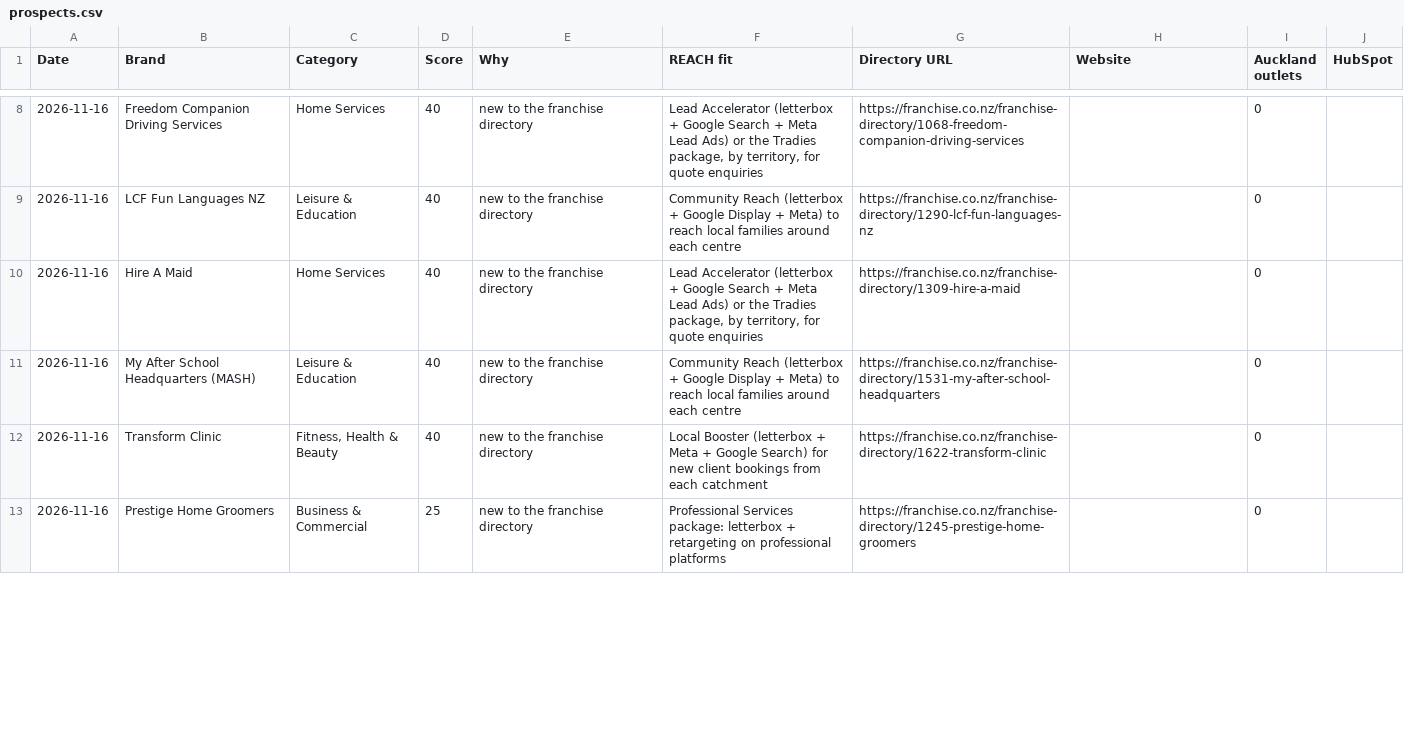
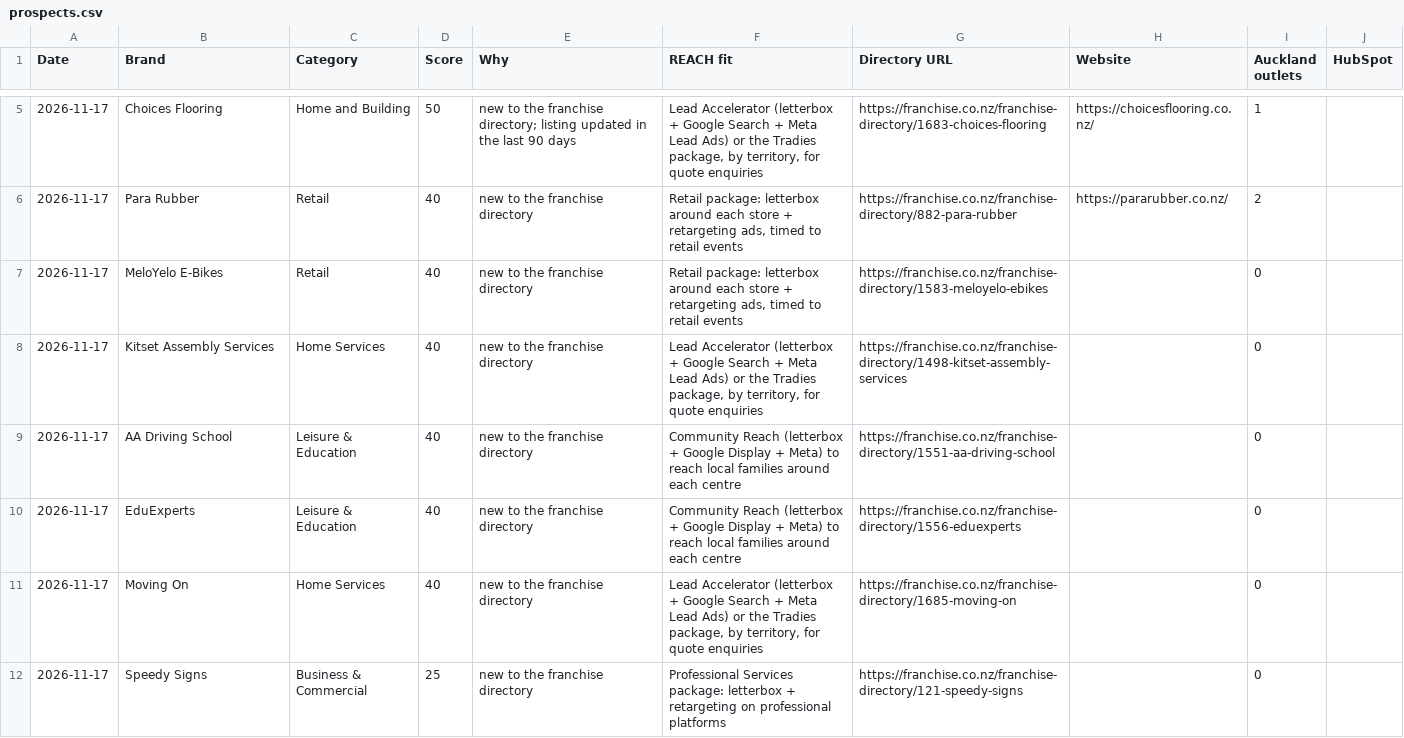
Before and after one commit to mouarg/mouarg, a CSV file: franchise-radar/out/prospects.csv, drawn as a sheet; only a part is shown, gaps mark what is left out; the diff covers the shown part only.

```diff
--- a/franchise-radar/out/prospects.csv
+++ b/franchise-radar/out/prospects.csv
@@ -8,6 +5,8 @@ Date,Brand,Category,Score,Why,REACH fit,Directory URL,Website,Auckland outlets,H
-2026-11-16,Freedom Companion Driving Services,Home Services,40,new to the franchise directory,"Lead Accelerator (letterbox + Google Search + Meta Lead Ads) or the Tradies package, by territory, for quote enquiries",https://franchise.co.nz/franchise-directory/1068-freedom-companion-driving-services,,0,
-2026-11-16,LCF Fun Languages NZ,Leisure & Education,40,new to the franchise directory,Community Reach (letterbox + Google Display + Meta) to reach local families around each centre,https://franchise.co.nz/franchise-directory/1290-lcf-fun-languages-nz,,0,
-2026-11-16,Hire A Maid,Home Services,40,new to the franchise directory,"Lead Accelerator (letterbox + Google Search + Meta Lead Ads) or the Tradies package, by territory, for quote enquiries",https://franchise.co.nz/franchise-directory/1309-hire-a-maid,,0,
-2026-11-16,My After School Headquarters (MASH),Leisure & Education,40,new to the franchise directory,Community Reach (letterbox + Google Display + Meta) to reach local families around each centre,https://franchise.co.nz/franchise-directory/1531-my-after-school-headquarters,,0,
-2026-11-16,Transform Clinic,"Fitness, Health & Beauty",40,new to the franchise directory,Local Booster (letterbox + Meta + Google Search) for new client bookings from each catchment,https://franchise.co.nz/franchise-directory/1622-transform-clinic,,0,
-2026-11-16,Prestige Home Groomers,Business & Commercial,25,new to the franchise directory,Professional Services package: letterbox + retargeting on professional platforms,https://franchise.co.nz/franchise-directory/1245-prestige-home-groomers,,0,
+2026-11-17,Choices Flooring,Home and Building,50,new to the franchise directory; listing updated in the last 90 days,"Lead Accelerator (letterbox + Google Search + Meta Lead Ads) or the Tradies package, by territory, for quote enquiries",https://franchise.co.nz/franchise-directory/1683-choices-flooring,https://choicesflooring.co.nz/,1,
+2026-11-17,Para Rubber,Retail,40,new to the franchise directory,"Retail package: letterbox around each store + retargeting ads, timed to retail events",https://franchise.co.nz/franchise-directory/882-para-rubber,https://pararubber.co.nz/,2,
+2026-11-17,MeloYelo E-Bikes,Retail,40,new to the franchise directory,"Retail package: letterbox around each store + retargeting ads, timed to retail events",https://franchise.co.nz/franchise-directory/1583-meloyelo-ebikes,,0,
+2026-11-17,Kitset Assembly Services,Home Services,40,new to the franchise directory,"Lead Accelerator (letterbox + Google Search + Meta Lead Ads) or the Tradies package, by territory, for quote enquiries",https://franchise.co.nz/franchise-directory/1498-kitset-assembly-services,,0,
+2026-11-17,AA Driving School,Leisure & Education,40,new to the franchise directory,Community Reach (letterbox + Google Display + Meta) to reach local families around each centre,https://franchise.co.nz/franchise-directory/1551-aa-driving-school,,0,
+2026-11-17,EduExperts,Leisure & Education,40,new to the franchise directory,Community Reach (letterbox + Google Display + Meta) to reach local families around each centre,https://franchise.co.nz/franchise-directory/1556-eduexperts,,0,
+2026-11-17,Moving On,Home Services,40,new to the franchise directory,"Lead Accelerator (letterbox + Google Search + Meta Lead Ads) or the Tradies package, by territory, for quote enquiries",https://franchise.co.nz/franchise-directory/1685-moving-on,,0,
+2026-11-17,Speedy Signs,Business & Commercial,25,new to the franchise directory,Professional Services package: letterbox + retargeting on professional platforms,https://franchise.co.nz/franchise-directory/121-speedy-signs,,0,
```
Also changed, not shown: 2 added rows, 5 removed rows and 15 edited cells elsewhere in this file, franchise-radar/out/triggers.csv, 27 other files.
